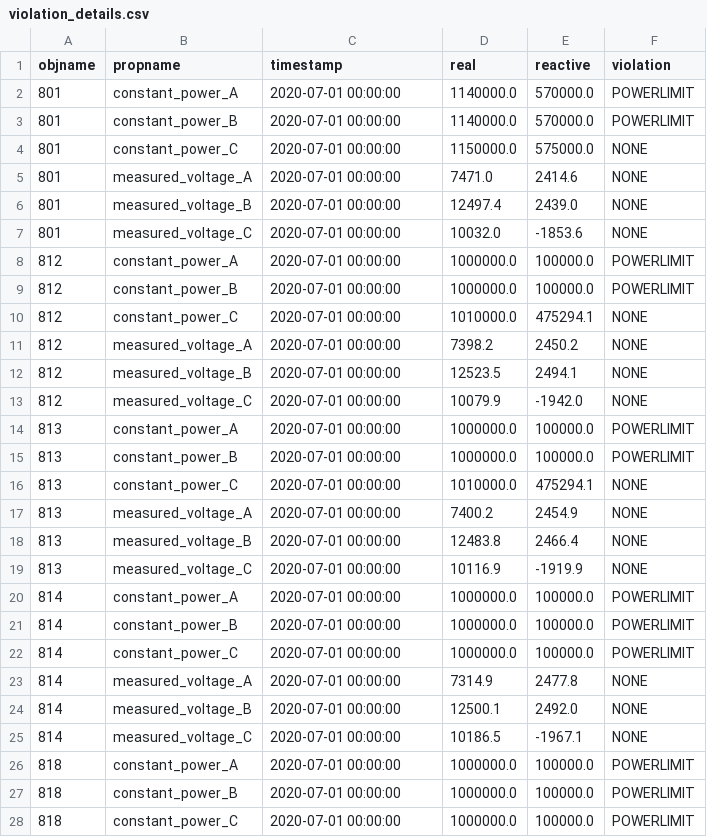
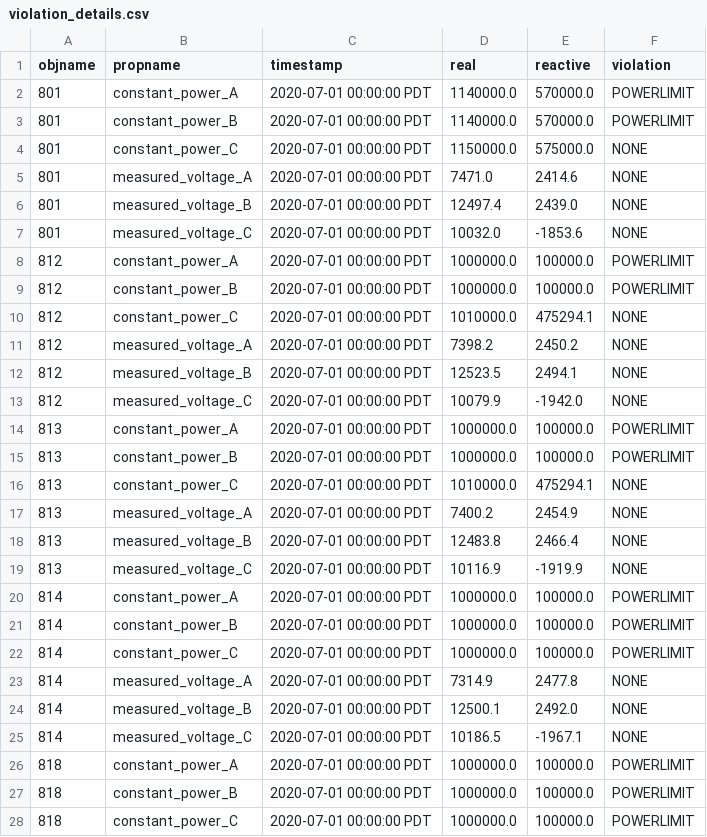
Before and after one commit to arras-energy/gridlabd-template, a CSV file: US/CA/SLAC/ica_analysis/autotest/models/gridlabd-4/IEEE/37/violation_details.csv, drawn as a sheet; only a part is shown; the diff covers the shown part only.

Commit message:
Fix timezone handling in ica_analysis

```diff
--- a/US/CA/SLAC/ica_analysis/autotest/models/gridlabd-4/IEEE/37/violation_details.csv
+++ b/US/CA/SLAC/ica_analysis/autotest/models/gridlabd-4/IEEE/37/violation_details.csv
@@ -1,28 +1,28 @@
 objname,propname,timestamp,real,reactive,violation
-801,constant_power_A,2020-07-01 00:00:00,1140000.0,570000.0,POWERLIMIT
-801,constant_power_B,2020-07-01 00:00:00,1140000.0,570000.0,POWERLIMIT
-801,constant_power_C,2020-07-01 00:00:00,1150000.0,575000.0,NONE
-801,measured_voltage_A,2020-07-01 00:00:00,7471.0,2414.6,NONE
-801,measured_voltage_B,2020-07-01 00:00:00,12497.4,2439.0,NONE
-801,measured_voltage_C,2020-07-01 00:00:00,10032.0,-1853.6,NONE
-812,constant_power_A,2020-07-01 00:00:00,1000000.0,100000.0,POWERLIMIT
-812,constant_power_B,2020-07-01 00:00:00,1000000.0,100000.0,POWERLIMIT
-812,constant_power_C,2020-07-01 00:00:00,1010000.0,475294.1,NONE
-812,measured_voltage_A,2020-07-01 00:00:00,7398.2,2450.2,NONE
-812,measured_voltage_B,2020-07-01 00:00:00,12523.5,2494.1,NONE
-812,measured_voltage_C,2020-07-01 00:00:00,10079.9,-1942.0,NONE
-813,constant_power_A,2020-07-01 00:00:00,1000000.0,100000.0,POWERLIMIT
-813,constant_power_B,2020-07-01 00:00:00,1000000.0,100000.0,POWERLIMIT
-813,constant_power_C,2020-07-01 00:00:00,1010000.0,475294.1,NONE
-813,measured_voltage_A,2020-07-01 00:00:00,7400.2,2454.9,NONE
-813,measured_voltage_B,2020-07-01 00:00:00,12483.8,2466.4,NONE
-813,measured_voltage_C,2020-07-01 00:00:00,10116.9,-1919.9,NONE
-814,constant_power_A,2020-07-01 00:00:00,1000000.0,100000.0,POWERLIMIT
-814,constant_power_B,2020-07-01 00:00:00,1000000.0,100000.0,POWERLIMIT
-814,constant_power_C,2020-07-01 00:00:00,1000000.0,100000.0,POWERLIMIT
-814,measured_voltage_A,2020-07-01 00:00:00,7314.9,2477.8,NONE
-814,measured_voltage_B,2020-07-01 00:00:00,12500.1,2492.0,NONE
-814,measured_voltage_C,2020-07-01 00:00:00,10186.5,-1967.1,NONE
-818,constant_power_A,2020-07-01 00:00:00,1000000.0,100000.0,POWERLIMIT
-818,constant_power_B,2020-07-01 00:00:00,1000000.0,100000.0,POWERLIMIT
-818,constant_power_C,2020-07-01 00:00:00,1000000.0,100000.0,POWERLIMIT
+801,constant_power_A,2020-07-01 00:00:00 PDT,1140000.0,570000.0,POWERLIMIT
+801,constant_power_B,2020-07-01 00:00:00 PDT,1140000.0,570000.0,POWERLIMIT
+801,constant_power_C,2020-07-01 00:00:00 PDT,1150000.0,575000.0,NONE
+801,measured_voltage_A,2020-07-01 00:00:00 PDT,7471.0,2414.6,NONE
+801,measured_voltage_B,2020-07-01 00:00:00 PDT,12497.4,2439.0,NONE
+801,measured_voltage_C,2020-07-01 00:00:00 PDT,10032.0,-1853.6,NONE
+812,constant_power_A,2020-07-01 00:00:00 PDT,1000000.0,100000.0,POWERLIMIT
+812,constant_power_B,2020-07-01 00:00:00 PDT,1000000.0,100000.0,POWERLIMIT
+812,constant_power_C,2020-07-01 00:00:00 PDT,1010000.0,475294.1,NONE
+812,measured_voltage_A,2020-07-01 00:00:00 PDT,7398.2,2450.2,NONE
+812,measured_voltage_B,2020-07-01 00:00:00 PDT,12523.5,2494.1,NONE
+812,measured_voltage_C,2020-07-01 00:00:00 PDT,10079.9,-1942.0,NONE
+813,constant_power_A,2020-07-01 00:00:00 PDT,1000000.0,100000.0,POWERLIMIT
+813,constant_power_B,2020-07-01 00:00:00 PDT,1000000.0,100000.0,POWERLIMIT
+813,constant_power_C,2020-07-01 00:00:00 PDT,1010000.0,475294.1,NONE
+813,measured_voltage_A,2020-07-01 00:00:00 PDT,7400.2,2454.9,NONE
+813,measured_voltage_B,2020-07-01 00:00:00 PDT,12483.8,2466.4,NONE
+813,measured_voltage_C,2020-07-01 00:00:00 PDT,10116.9,-1919.9,NONE
+814,constant_power_A,2020-07-01 00:00:00 PDT,1000000.0,100000.0,POWERLIMIT
+814,constant_power_B,2020-07-01 00:00:00 PDT,1000000.0,100000.0,POWERLIMIT
+814,constant_power_C,2020-07-01 00:00:00 PDT,1000000.0,100000.0,POWERLIMIT
+814,measured_voltage_A,2020-07-01 00:00:00 PDT,7314.9,2477.8,NONE
+814,measured_voltage_B,2020-07-01 00:00:00 PDT,12500.1,2492.0,NONE
+814,measured_voltage_C,2020-07-01 00:00:00 PDT,10186.5,-1967.1,NONE
+818,constant_power_A,2020-07-01 00:00:00 PDT,1000000.0,100000.0,POWERLIMIT
+818,constant_power_B,2020-07-01 00:00:00 PDT,1000000.0,100000.0,POWERLIMIT
+818,constant_power_C,2020-07-01 00:00:00 PDT,1000000.0,100000.0,POWERLIMIT
```
Also changed, not shown: 123 edited cells elsewhere in this file, US/CA/SLAC/ica_analysis/autotest/models/gridlabd-4/IEEE/13/violation_details.csv, US/CA/SLAC/ica_analysis/autotest/models/gridlabd-4/IEEE/342/violation_details.csv, 3 other files.
